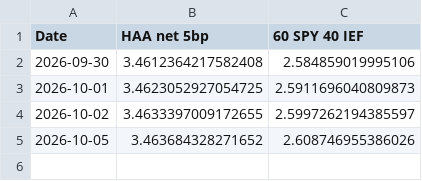
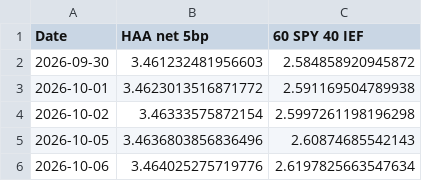
Before and after one commit to uyenl99/extreme-dashboard, a CSV file: data/haa/current_daily_equity.csv, drawn as a sheet.

```diff
--- a/data/haa/current_daily_equity.csv
+++ b/data/haa/current_daily_equity.csv
@@ -1,5 +1,6 @@
 Date,HAA net 5bp,60 SPY 40 IEF
-2026-09-30,3.4612364217582408,2.584859019995106
-2026-10-01,3.4623052927054725,2.5911696040809873
-2026-10-02,3.4633397009172655,2.5997262194385597
-2026-10-05,3.463684328271652,2.608746955386026
+2026-09-30,3.461232481956603,2.584858920945872
+2026-10-01,3.4623013516871772,2.591169504789938
+2026-10-02,3.46333575872154,2.5997261198196298
+2026-10-05,3.4636803856836496,2.60874685542143
+2026-10-06,3.464025275719776,2.6197825663547634
```
Also changed, not shown: data/haa/exact_etfs_HAA_net_10bp_trades.csv, data/haa/exact_etfs_momentum.csv, 38 other files.
